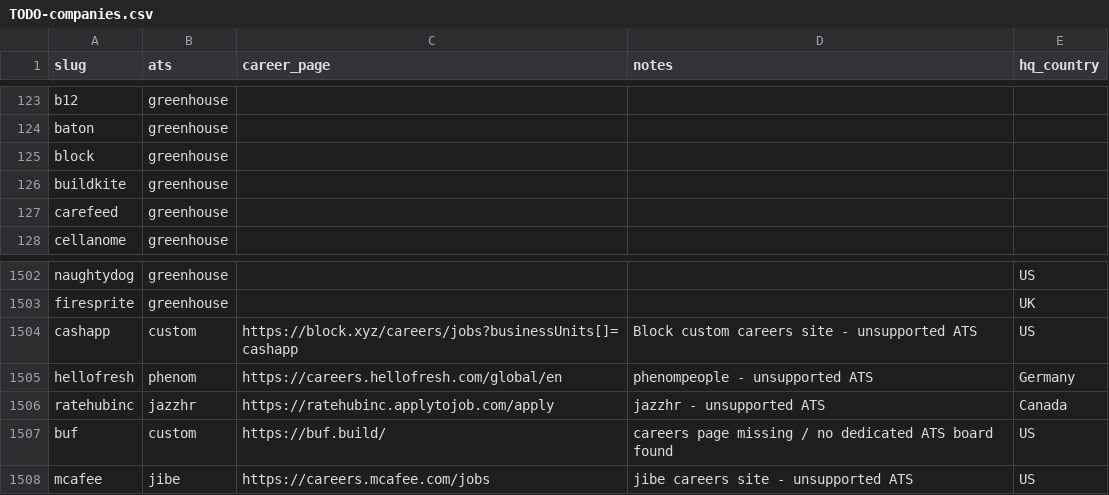
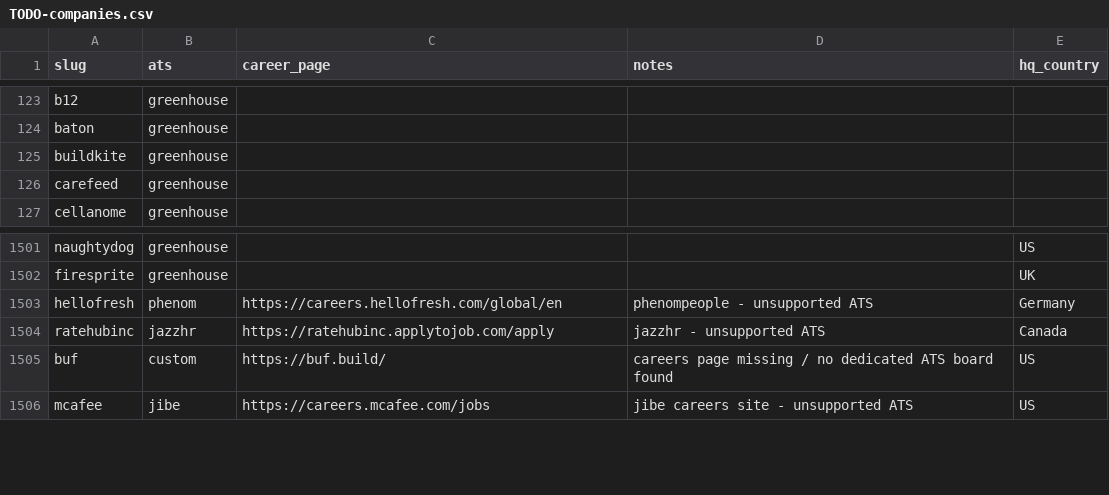
Before and after one commit to clarmso/job-board-crawler, a CSV file: TODO-companies.csv, drawn as a sheet; only a part is shown, gaps mark what is left out.

```diff
--- a/TODO-companies.csv
+++ b/TODO-companies.csv
@@ -124,3 +124,2 @@ b12,greenhouse,,,
 baton,greenhouse,,,
-block,greenhouse,,,
 buildkite,greenhouse,,,
@@ -1503,3 +1502,2 @@ naughtydog,greenhouse,,,US
 firesprite,greenhouse,,,UK
-cashapp,custom,https://block.xyz/careers/jobs?businessUnits[]=cashapp,Block custom careers site - unsupported ATS,US
 hellofresh,phenom,https://careers.hellofresh.com/global/en,phenompeople - unsupported ATS,Germany
```
Also changed, not shown: companies.csv.
